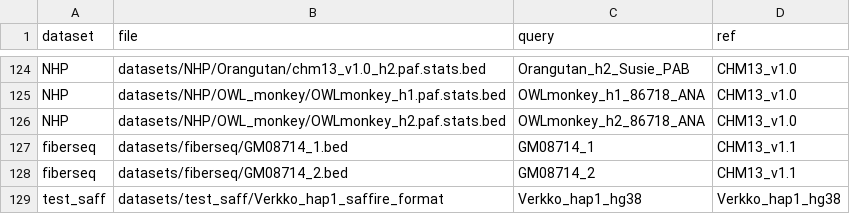
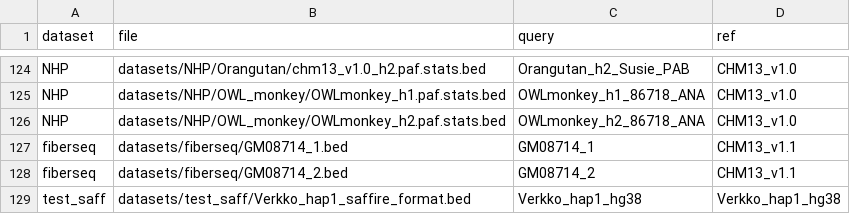
Before and after one commit to hsiehphLab/AutoSafFire, a CSV file: datasets/metadata.csv, drawn as a sheet; only a part is shown, gaps mark what is left out.

Commit message:
Update metadata.csv

```diff
--- a/datasets/metadata.csv
+++ b/datasets/metadata.csv
@@ -128,2 +128,2 @@ fiberseq,datasets/fiberseq/GM08714_1.bed,GM08714_1,CHM13_v1.1
 fiberseq,datasets/fiberseq/GM08714_2.bed,GM08714_2,CHM13_v1.1
-test_saff,datasets/test_saff/Verkko_hap1_saffire_format,Verkko_hap1_hg38,Verkko_hap1_hg38
+test_saff,datasets/test_saff/Verkko_hap1_saffire_format.bed,Verkko_hap1_hg38,Verkko_hap1_hg38
```
